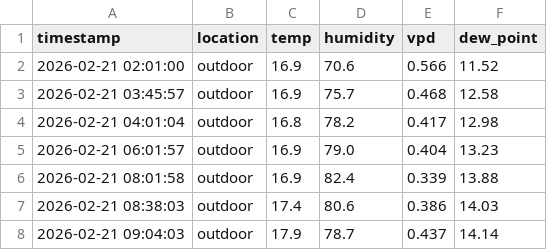
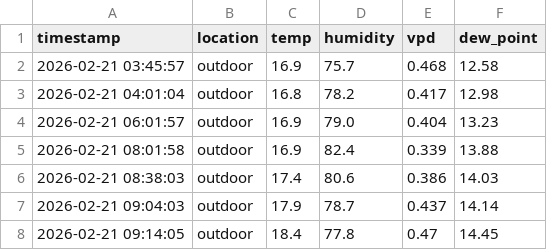
Before and after one commit to azoreanvanilla/website, a CSV file: data/latest_24_outdoor_results.csv, drawn as a sheet; only a part is shown; the shorter side is filled out with more unchanged rows; the diff names each change by its address in the sheet, - before the commit and + after, or states it on an @@ line.

Commit message:
Auto-update latest 24h outdoor data 2026-02-22T02:00:06.864837

```diff
--- a/data/latest_24_outdoor_results.csv
+++ b/data/latest_24_outdoor_results.csv
-row 2: 2026-02-21 02:01:00 | outdoor | 16.9 | 70.6 | 0.566 | 11.52
```
